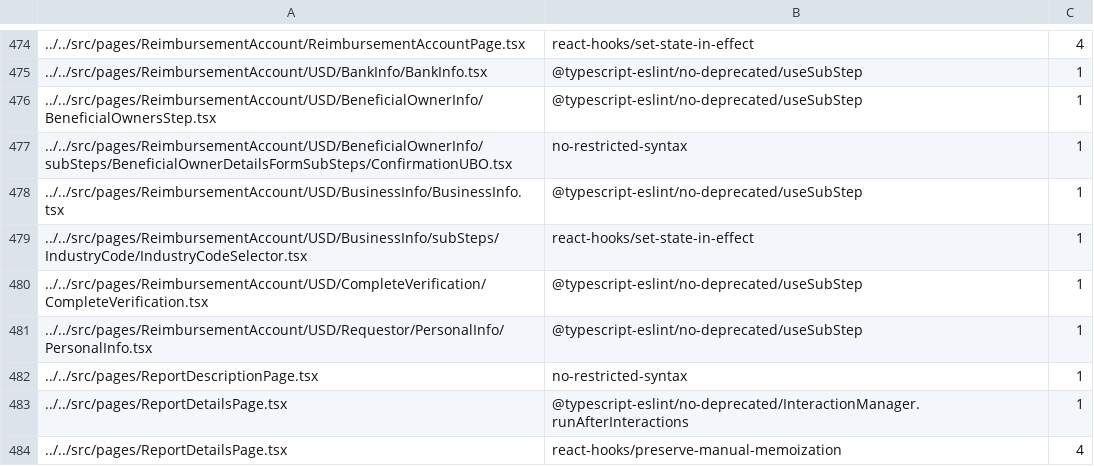
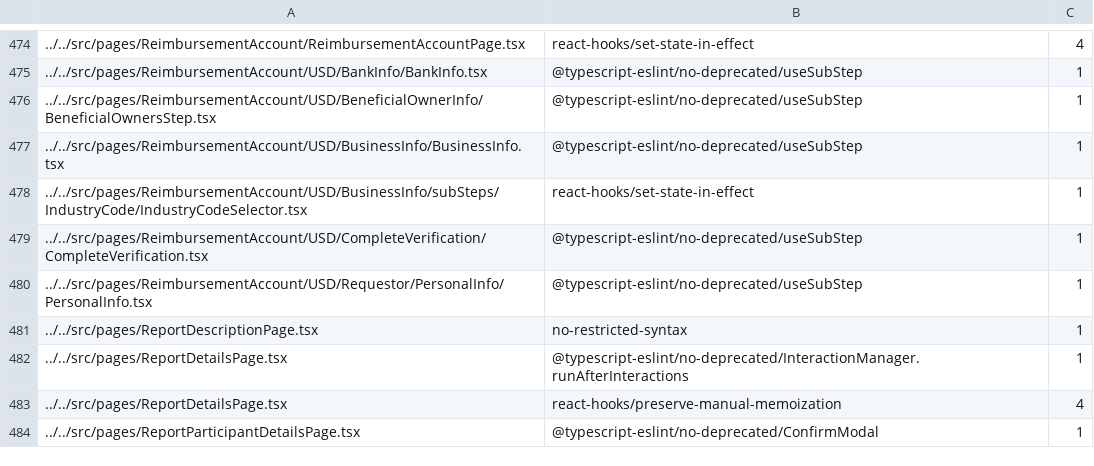
Before and after one commit to steelburn/App, a TSV file: config/eslint/eslint.seatbelt.tsv, drawn as a sheet; only a part is shown, gaps mark what is left out; the shorter side is filled out with more unchanged rows.

Commit message:
Auto-tighten eslint-seatbelt baseline

```diff
--- a/config/eslint/eslint.seatbelt.tsv
+++ b/config/eslint/eslint.seatbelt.tsv
@@ -476,3 +476,2 @@
 "../../src/pages/ReimbursementAccount/USD/BeneficialOwnerInfo/BeneficialOwnersStep.tsx"	"@typescript-eslint/no-deprecated/useSubStep"	1
-"../../src/pages/ReimbursementAccount/USD/BeneficialOwnerInfo/subSteps/BeneficialOwnerDetailsFormSubSteps/ConfirmationUBO.tsx"	"no-restricted-syntax"	1
 "../../src/pages/ReimbursementAccount/USD/BusinessInfo/BusinessInfo.tsx"	"@typescript-eslint/no-deprecated/useSubStep"	1
```
